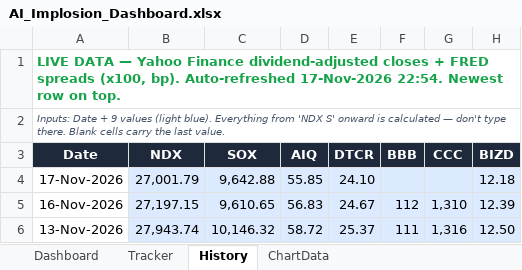
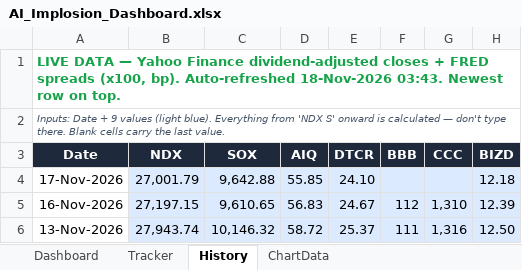
Before and after one commit to kkreddy79/ai-implosion, an Excel workbook: docs/AI_Implosion_Dashboard.xlsx, sheet History, drawn as a sheet; only a part is shown; values as stored, in another font and other column widths than the file's, no borders; table styles not drawn; the diff names each change by its address in the sheet, - before the commit and + after, or states it on an @@ line.

```diff
--- a/docs/AI_Implosion_Dashboard.xlsx (sheet History)
+++ b/docs/AI_Implosion_Dashboard.xlsx (sheet History)
-A1 (Date): …bp). Auto-refreshed 17-Nov-2026 22:54. Newest row…
+A1 (Date): …bp). Auto-refreshed 18-Nov-2026 03:43. Newest row…
```
Also changed, not shown: 2 other files.
